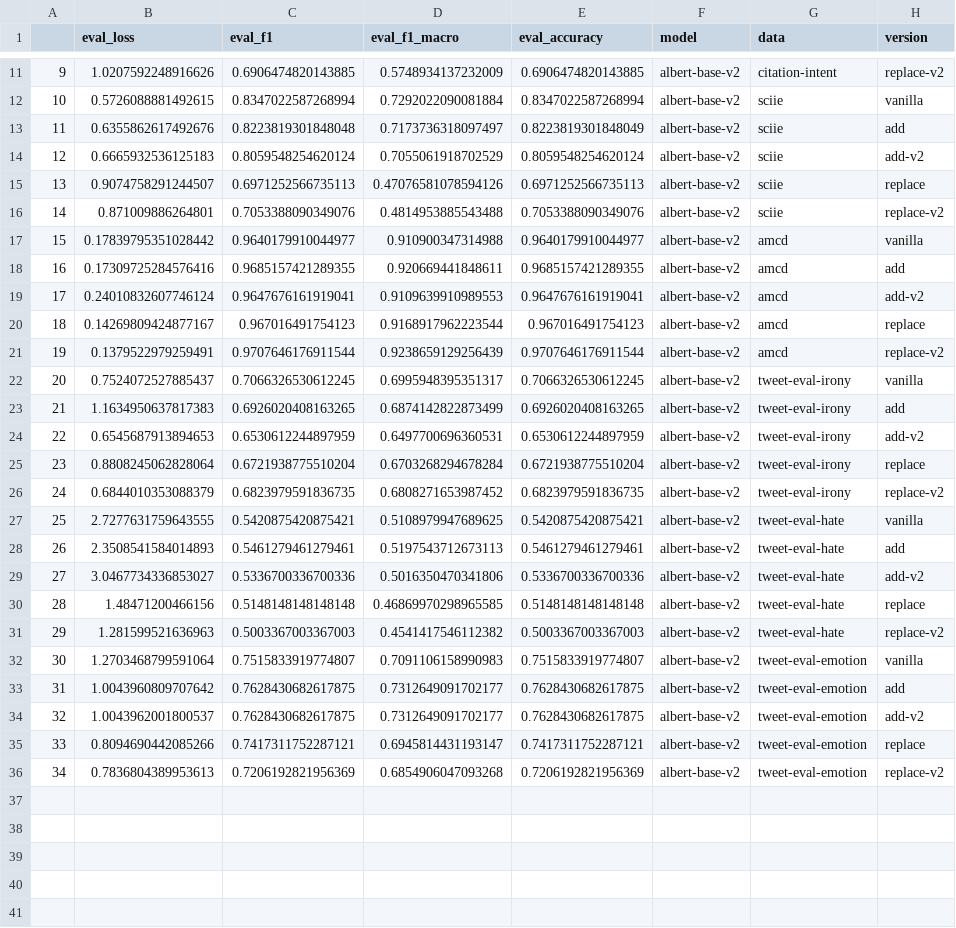
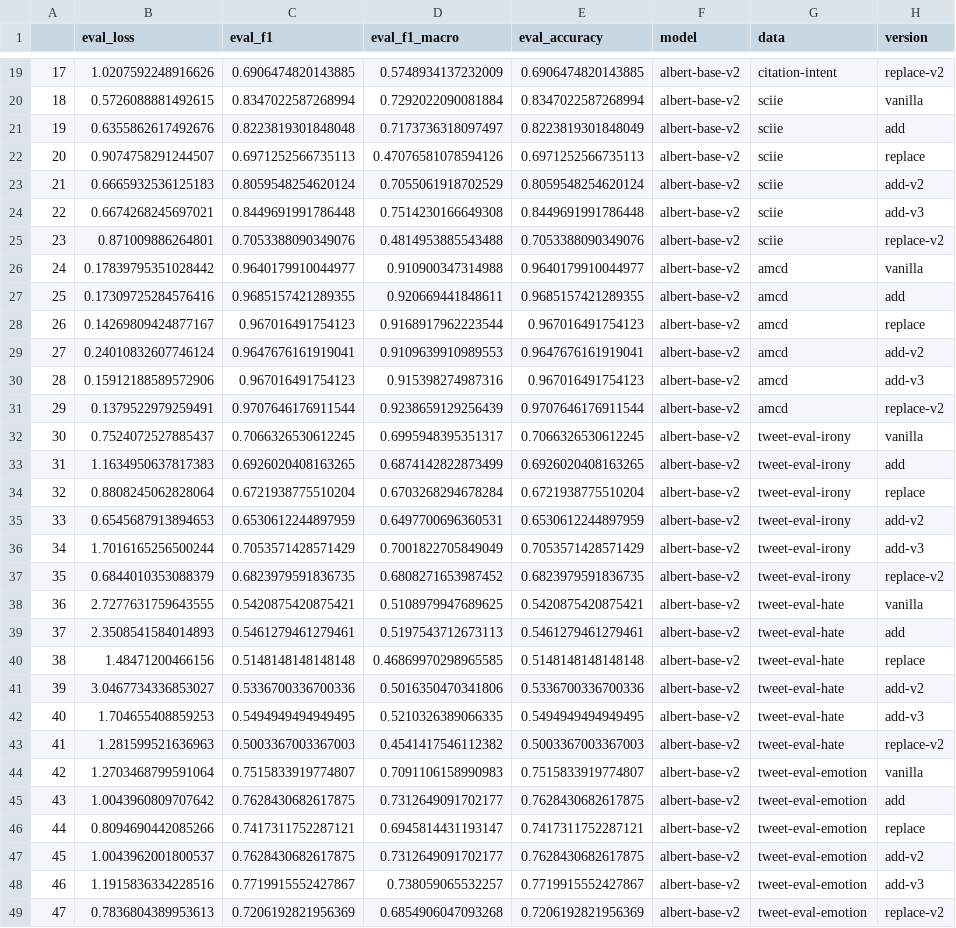
Before and after one commit to asahi417/mlm-manifold-mapping, a CSV file: output/summary.csv, drawn as a sheet; only a part is shown, gaps mark what is left out; addresses are those after the commit; the diff covers the shown part only; the diff names each change by its address in the sheet, - before the commit and + after, or states it on an @@ line.

```diff
--- a/output/summary.csv
+++ b/output/summary.csv
@@ column A renumbered from row 8 down @@
@@ row 15 moved to row 22: 20 @@
+row 24: 22 | 0.6674268245697021 | 0.8449691991786448 | 0.7514230166649308 | 0.8449691991786448 | albert-base-v2 | sciie | add-v3
+row 28: 26 | 0.14269809424877167 | 0.967016491754123 | 0.9168917962223544 | 0.967016491754123 | albert-base-v2 | amcd | replace
-B30 (eval_loss): 0.14269809424877167
+B30 (eval_loss): 0.15912188589572906
-D30 (eval_f1_macro): 0.9168917962223544
+D30 (eval_f1_macro): 0.915398274987316
-H30 (version): replace
+H30 (version): add-v3
@@ row 25 moved to row 34: 32 @@
+row 36: 34 | 1.7016165256500244 | 0.7053571428571429 | 0.7001822705849049 | 0.7053571428571429 | albert-base-v2 | tweet-eval-irony | add-v3
@@ row 30 moved to row 40: 38 @@
+row 42: 40 | 1.704655408859253 | 0.5494949494949495 | 0.5210326389066335 | 0.5494949494949495 | albert-base-v2 | tweet-eval-hate | add-v3
@@ row 35 moved to row 46: 44 @@
+row 48: 46 | 1.1915836334228516 | 0.7719915552427867 | 0.738059065532257 | 0.7719915552427867 | albert-base-v2 | tweet-eval-emotion | add-v3
```
Also changed, not shown: 8 added rows and 2 moved rows elsewhere in this file, output/summary.edit.csv, 4 other files.
